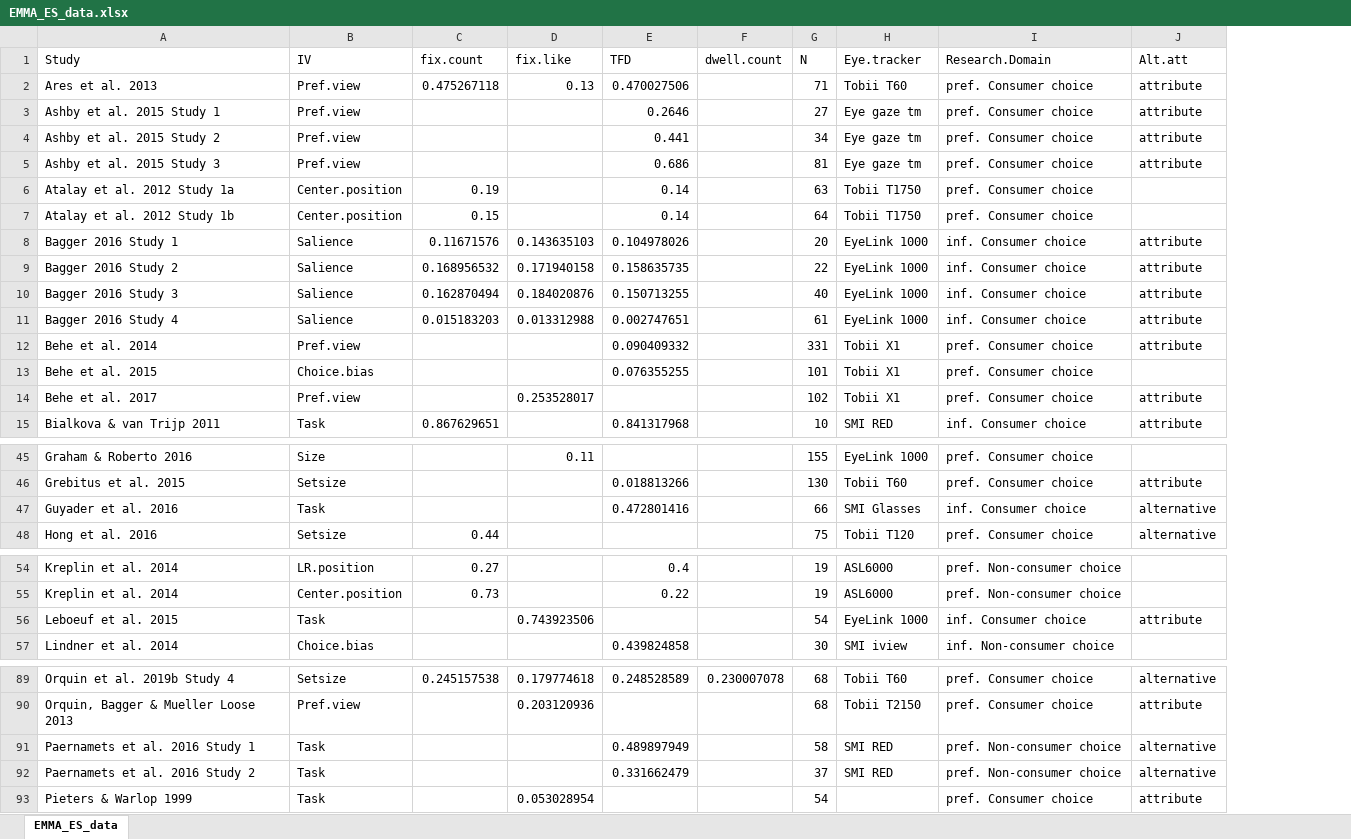
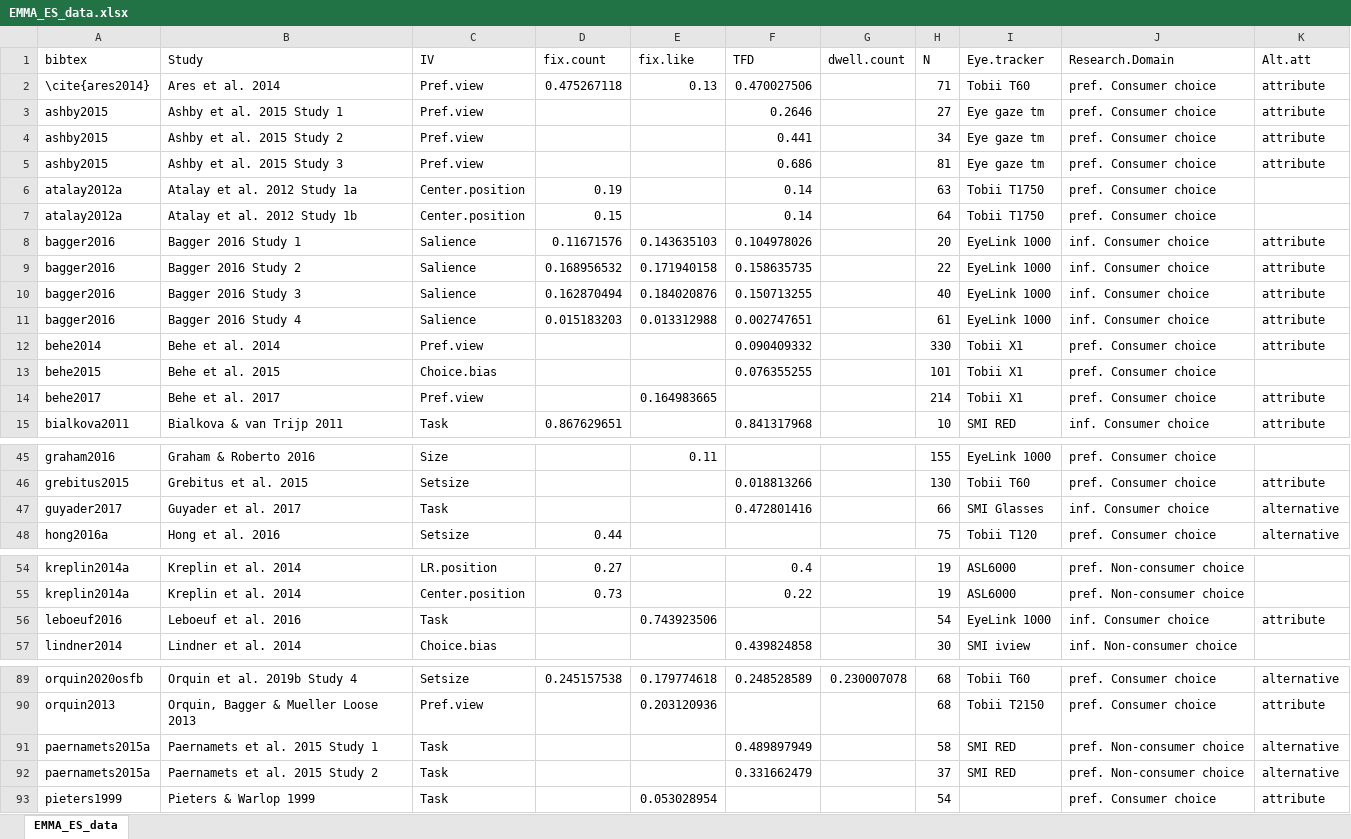
Before and after one commit to jacoborquin/emma, an Excel workbook: data/EMMA_ES_data.xlsx, sheet EMMA_ES_data, drawn as a sheet; only a part is shown, gaps mark what is left out; values as stored, in another font and other column widths than the file's, no borders; addresses are those after the commit; the diff names each change by its address in the sheet, - before the commit and + after, or states it on an @@ line.

Commit message:
create overview table

```diff
--- a/data/EMMA_ES_data.xlsx (sheet EMMA_ES_data)
+++ b/data/EMMA_ES_data.xlsx (sheet EMMA_ES_data)
+column A (bibtex), rows 2-15: \cite{ares2014} | ashby2015 | ashby2015 | ashby2015 | atalay2012a | atalay2012a | bagger2016 | bagger2016 | bagger2016 | bagger2016 | behe2014 | behe2015 | behe2017 | bialkova2011; rows 45-48: graham2016 | grebitus2015 | guyader2017 | hong2016a; rows 54-57: kreplin2014a | kreplin2014a | leboeuf2016 | lindner2014; rows 89-93: orquin2020osfb | orquin2013 | paernamets2015a | paernamets2015a | pieters1999
-B2 (Study): Ares et al. 2013
+B2 (Study): Ares et al. 2014
-H12 (N): 331
+H12 (N): 330
-E14 (fix.like): 0.253528017
+E14 (fix.like): 0.164983665
-H14 (N): 102
+H14 (N): 214
-B47 (Study): Guyader et al. 2016
+B47 (Study): Guyader et al. 2017
-B56 (Study): Leboeuf et al. 2015
+B56 (Study): Leboeuf et al. 2016
-B91 (Study): Paernamets et al. 2016 Study 1
+B91 (Study): Paernamets et al. 2015 Study 1
-B92 (Study): Paernamets et al. 2016 Study 2
+B92 (Study): Paernamets et al. 2015 Study 2
```
Also changed, not shown: 24 other files.
